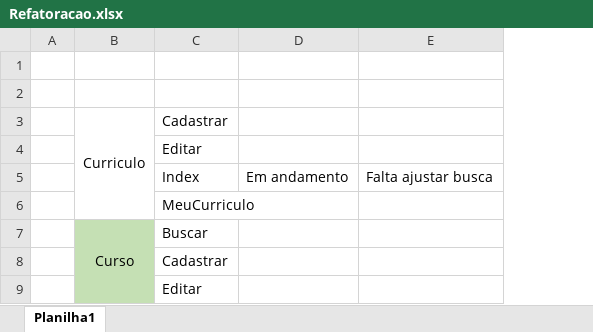
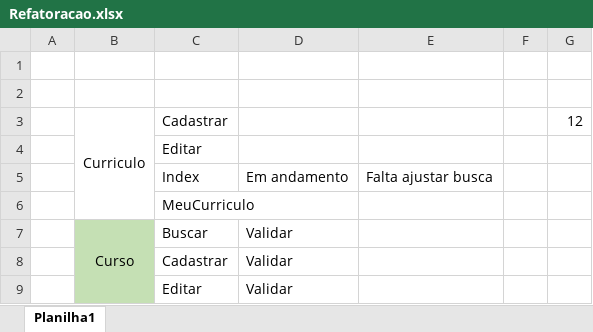
Before and after one commit to jecesario/tcc-senai-ds, an Excel workbook: Refatoracao.xlsx, sheet Planilha1, drawn as a sheet; only a part is shown; values as stored, in another font and other column widths than the file's, no borders; removed rows and columns are numbered as before the commit, all else as after; the diff names each change by its address in the sheet, - before the commit and + after, or states it on an @@ line.

Commit message:
Excel de controle

```diff
--- a/Refatoracao.xlsx (sheet Planilha1)
+++ b/Refatoracao.xlsx (sheet Planilha1)
-column D, row 5: Em andamento
+column D, rows 5-9: Em andamento |  | Validar | Validar | Validar
+column F, empty
+column G, row 3: 12
```
